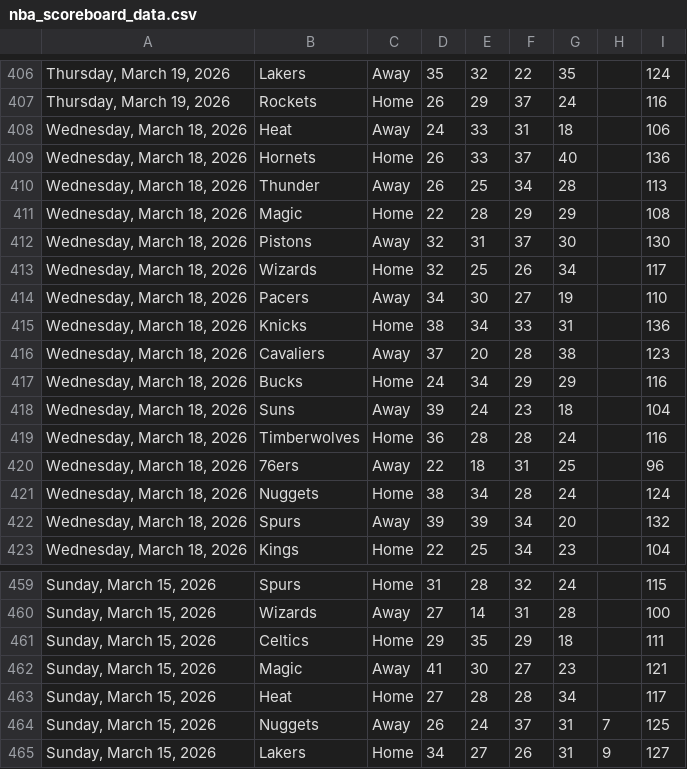
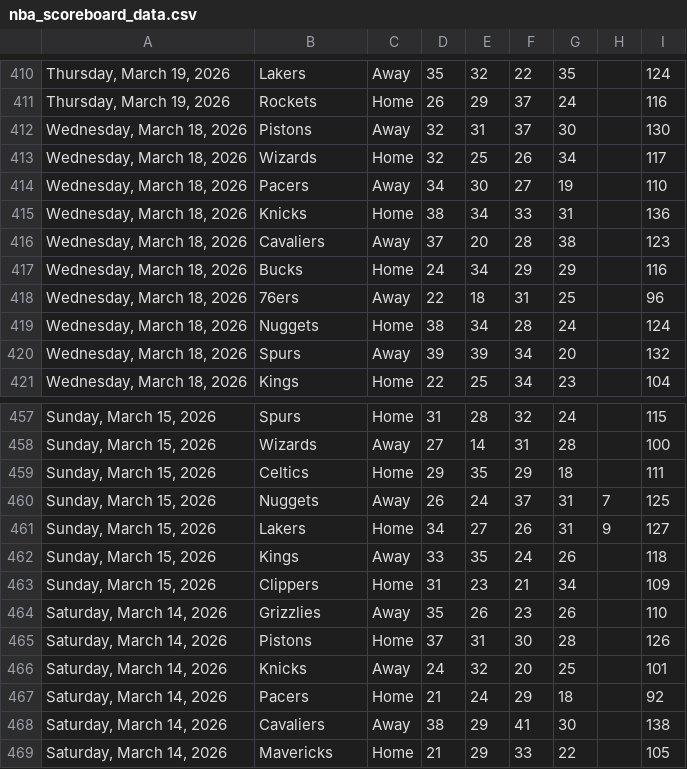
Before and after one commit to Daniel-CM327/NBA-Scoreboard, a CSV file: nba_scoreboard_data.csv, drawn as a sheet; only a part is shown, gaps mark what is left out; the shorter side is filled out with more unchanged rows; removed rows and columns are numbered as before the commit, all else as after; the diff covers the shown part only; the diff names each change by its address in the sheet, - before the commit and + after, or states it on an @@ line.

```diff
--- a/nba_scoreboard_data.csv
+++ b/nba_scoreboard_data.csv
-row 408: Wednesday, March 18, 2026 | Heat | Away | 24 | 33 | 31 | 18 |  | 106
-row 409: Wednesday, March 18, 2026 | Hornets | Home | 26 | 33 | 37 | 40 |  | 136
-row 410: Wednesday, March 18, 2026 | Thunder | Away | 26 | 25 | 34 | 28 |  | 113
-row 411: Wednesday, March 18, 2026 | Magic | Home | 22 | 28 | 29 | 29 |  | 108
-row 418: Wednesday, March 18, 2026 | Suns | Away | 39 | 24 | 23 | 18 |  | 104
-row 419: Wednesday, March 18, 2026 | Timberwolves | Home | 36 | 28 | 28 | 24 |  | 116
-row 462: Sunday, March 15, 2026 | Magic | Away | 41 | 30 | 27 | 23 |  | 121
-row 463: Sunday, March 15, 2026 | Heat | Home | 27 | 28 | 28 | 34 |  | 117
```
Also changed, not shown: 4 added rows and 12 removed rows elsewhere in this file.
